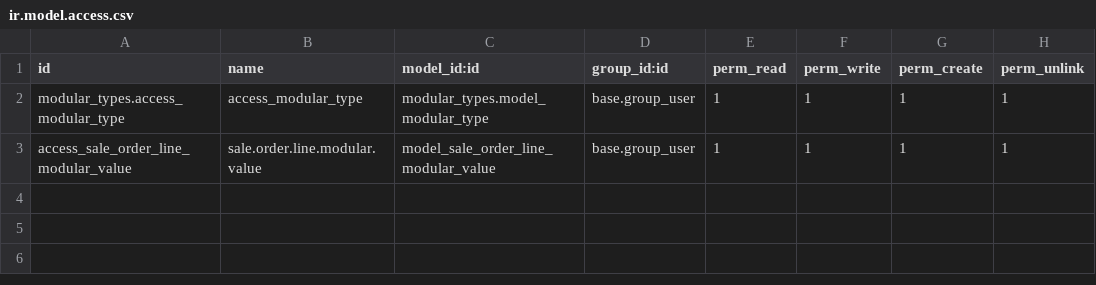
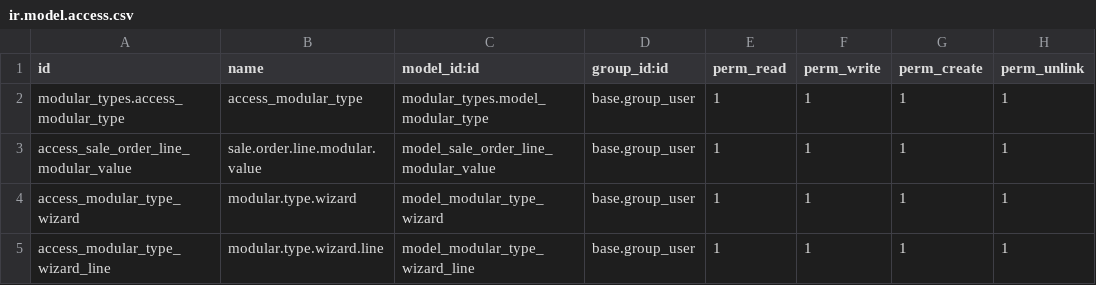
Before and after one commit to odoo/tutorials, a CSV file: modular_types/security/ir.model.access.csv, drawn as a sheet; the diff names each change by its address in the sheet, - before the commit and + after, or states it on an @@ line.

Commit message:
[IMP] modular_types:  Added modular type wizard on sale order line
Add a wizard to set modular values on sales order lines.
Load modular types from the selected product automatically.
Allow users to enter values for each modular type easily.

task-5454990

```diff
--- a/modular_types/security/ir.model.access.csv
+++ b/modular_types/security/ir.model.access.csv
+row 4: access_modular_type_wizard | modular.type.wizard | model_modular_type_wizard | base.group_user | 1 | 1 | 1 | 1
+row 5: access_modular_type_wizard_line | modular.type.wizard.line | model_modular_type_wizard_line | base.group_user | 1 | 1 | 1 | 1
```
Also changed, not shown: 8 other files.
